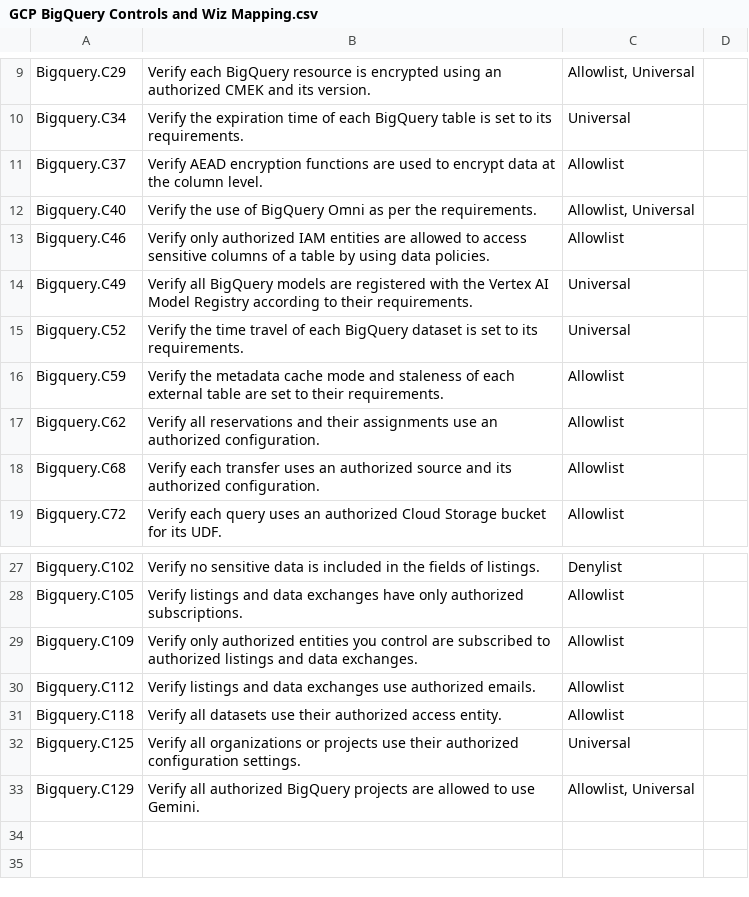
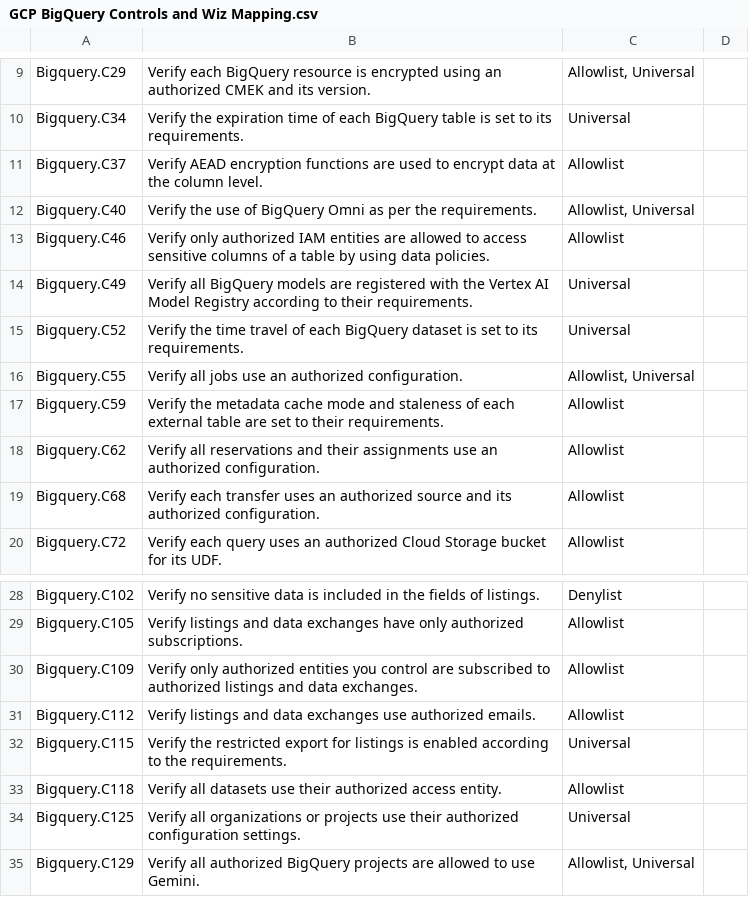
Before and after one commit to trustoncloud/threatmodel-for-google-bigquery, a CSV file: gcp/bigquery/GCP BigQuery Controls and Wiz Mapping.csv, drawn as a sheet; only a part is shown, gaps mark what is left out.

```diff
--- a/gcp/bigquery/GCP BigQuery Controls and Wiz Mapping.csv
+++ b/gcp/bigquery/GCP BigQuery Controls and Wiz Mapping.csv
@@ -15,2 +15,3 @@ Bigquery.C49,Verify all BigQuery models are registered with the Vertex AI Model
 Bigquery.C52,Verify the time travel of each BigQuery dataset is set to its requirements.,Universal,
+Bigquery.C55,Verify all jobs use an authorized configuration.,"Allowlist, Universal",
 Bigquery.C59,Verify the metadata cache mode and staleness of each external table are set to their requirements.,Allowlist,
@@ -30,2 +31,3 @@ Bigquery.C109,Verify only authorized entities you control are subscribed to auth
 Bigquery.C112,Verify listings and data exchanges use authorized emails.,Allowlist,
+Bigquery.C115,Verify the restricted export for listings is enabled according to the requirements.,Universal,
 Bigquery.C118,Verify all datasets use their authorized access entity.,Allowlist,
```
Also changed, not shown: 41 other files.
